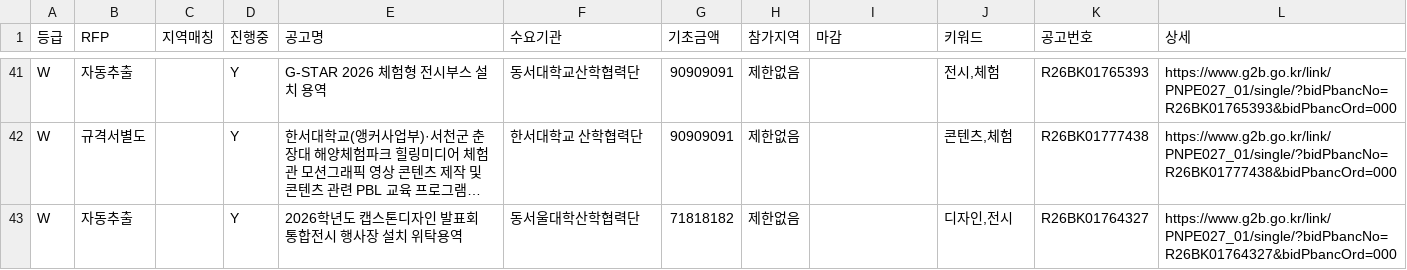
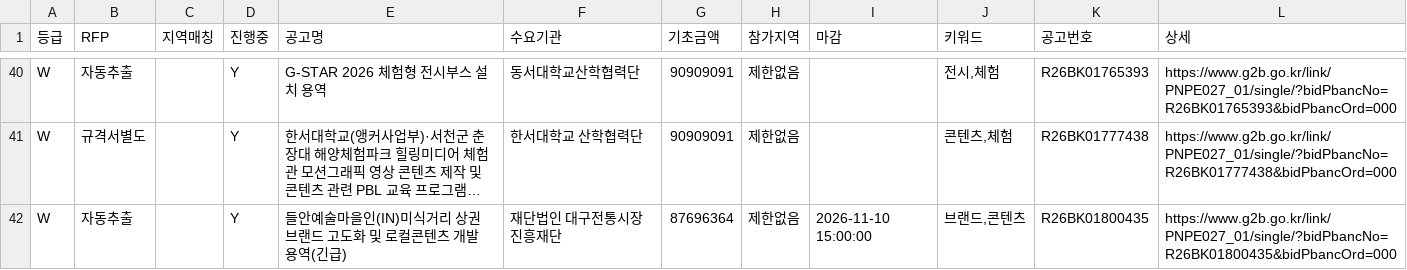
Before and after one commit to andy555-cmyk/narajangteo, a CSV file: g2b_result.csv, drawn as a sheet; only a part is shown, gaps mark what is left out; the shorter side is filled out with more unchanged rows; long unchanged cells end in …; the diff covers the shown part only; the diff names each change by its address in the sheet, - before the commit and + after, or states it on an @@ line.

```diff
--- a/g2b_result.csv
+++ b/g2b_result.csv
+row 42: W | 자동추출 |  | Y | 들안예술마을인(IN)미식거리 상권 브랜드 고도화 및 로컬콘텐츠 개발 용역(긴급) | 재단법인 대구전통시장진흥재단 | 87696364 | 제한없음 | 2026-11-10 15:00:00 | 브랜드,콘텐츠 | R26BK01800435 | https://www.g2b.go.kr/link/PNPE027_01/single/?bidPbancNo=R26BK01800435&bidPbancOrd=000
```
Also changed, not shown: 2 added rows and 2 removed rows elsewhere in this file, 6 other files.
